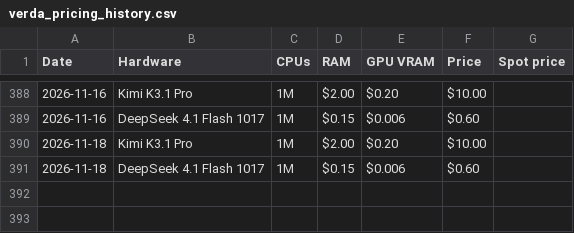
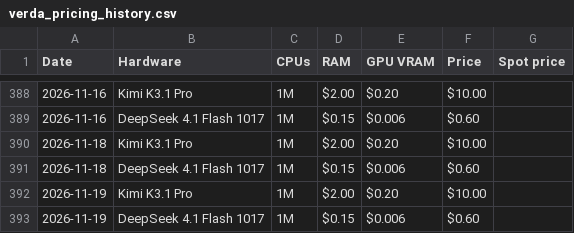
Before and after one commit to Bw0410/GPU-compute-scraper, a CSV file: verda_pricing_history.csv, drawn as a sheet; only a part is shown, gaps mark what is left out; the diff names each change by its address in the sheet, - before the commit and + after, or states it on an @@ line.

```diff
--- a/verda_pricing_history.csv
+++ b/verda_pricing_history.csv
+row 392: 2026-11-19 | Kimi K3.1 Pro | 1M | $2.00 | $0.20 | $10.00
+row 393: 2026-11-19 | DeepSeek 4.1 Flash 1017 | 1M | $0.15 | $0.006 | $0.60
```
Also changed, not shown: coreweave_eu_pricing_history.csv, coreweave_na_pricing_history.csv, 4 other files.
